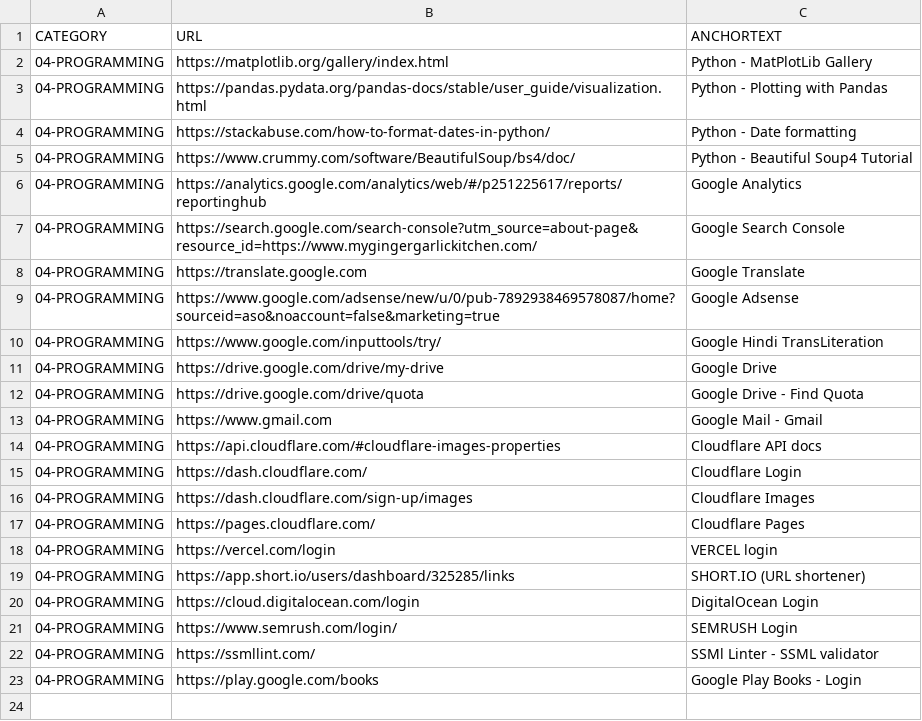
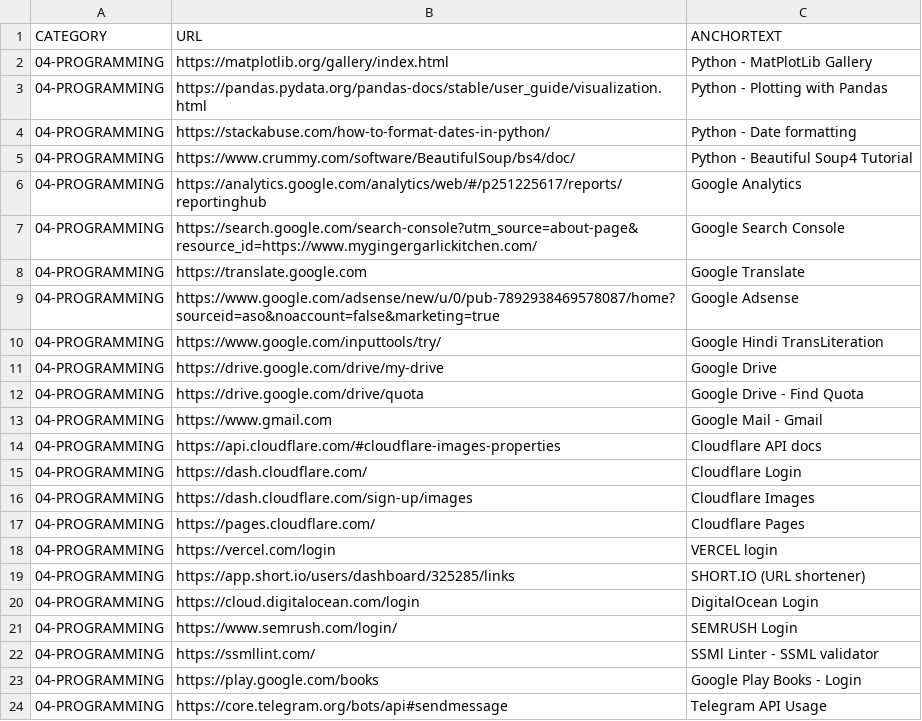
Before and after one commit to abhishek-paliwal/PROJECTS-REACTJS, a CSV file: app01-homepage/src/data/data_in/04-programming-links.csv, drawn as a sheet; the diff names each change by its address in the sheet, - before the commit and + after, or states it on an @@ line.

```diff
--- a/app01-homepage/src/data/data_in/04-programming-links.csv
+++ b/app01-homepage/src/data/data_in/04-programming-links.csv
+row 24: 04-PROGRAMMING | https://core.telegram.org/bots/api#sendmessage | Telegram API Usage
```
Also changed, not shown: app01-homepage/src/data/data_out/combinedCategoryLinksData.csv, 1 other file.
